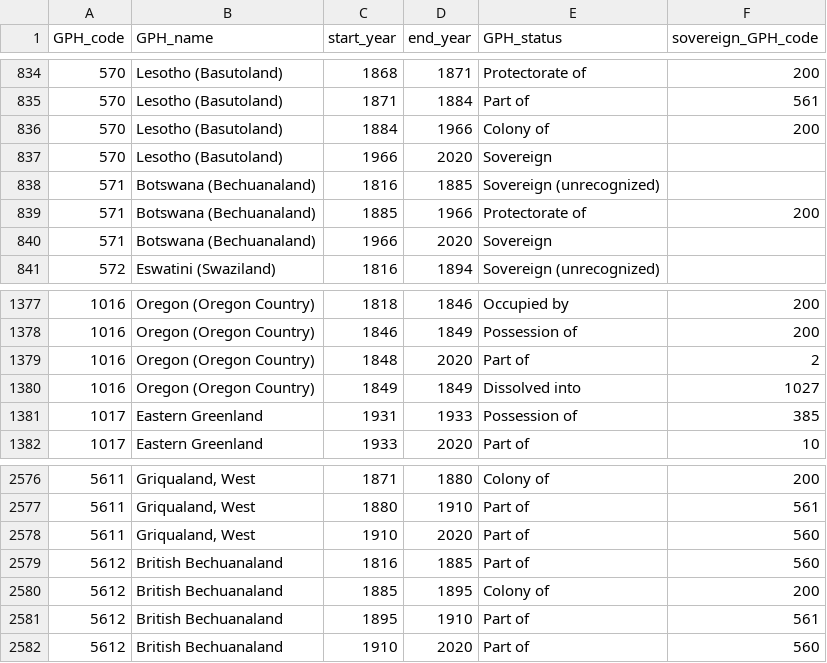
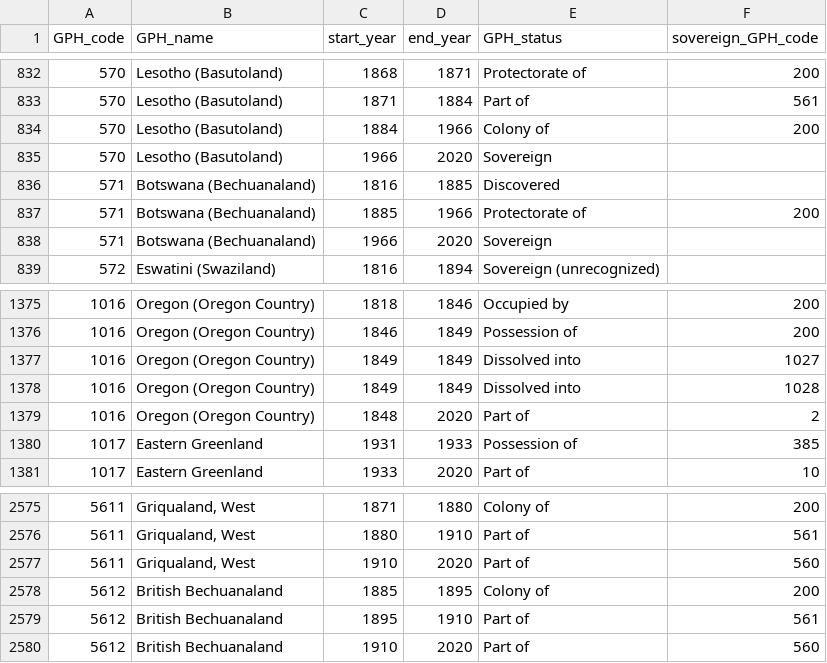
Before and after one commit to medialab/GeoPolHist, a CSV file: data/GeoPolHist_entities_status_over_time.csv, drawn as a sheet; only a part is shown, gaps mark what is left out; the diff covers the shown part only.

```diff
--- a/data/GeoPolHist_entities_status_over_time.csv
+++ b/data/GeoPolHist_entities_status_over_time.csv
@@ -837,3 +835,3 @@
 570,"Lesotho (Basutoland)",1966,2020,"Sovereign",
-571,"Botswana (Bechuanaland)",1816,1885,"Sovereign (unrecognized)",
+571,"Botswana (Bechuanaland)",1816,1885,"Discovered",
 571,"Botswana (Bechuanaland)",1885,1966,"Protectorate of",200
@@ -1378,4 +1376,5 @@
 1016,"Oregon (Oregon Country)",1846,1849,"Possession of",200
-1016,"Oregon (Oregon Country)",1848,2020,"Part of",2
 1016,"Oregon (Oregon Country)",1849,1849,"Dissolved into",1027
+1016,"Oregon (Oregon Country)",1849,1849,"Dissolved into",1028
+1016,"Oregon (Oregon Country)",1848,2020,"Part of",2
 1017,"Eastern Greenland",1931,1933,"Possession of",385
@@ -2578,3 +2577,2 @@
 5611,"Griqualand, West",1910,2020,"Part of",560
-5612,"British Bechuanaland",1816,1885,"Part of",560
 5612,"British Bechuanaland",1885,1895,"Colony of",200
```
Also changed, not shown: 2 added rows, 6 removed rows and 14 edited cells elsewhere in this file, data/status_transitions_links_periods.csv, 10 other files.
